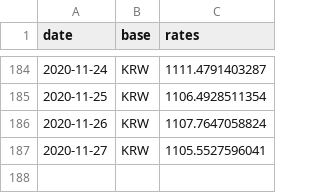
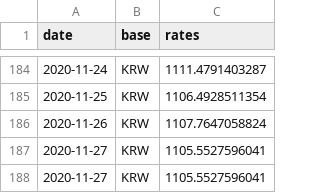
Before and after one commit to filiptronicek/euro-currency, a CSV file: data/KRW/rate.csv, drawn as a sheet; only a part is shown, gaps mark what is left out; the diff names each change by its address in the sheet, - before the commit and + after, or states it on an @@ line.

```diff
--- a/data/KRW/rate.csv
+++ b/data/KRW/rate.csv
+row 188: 2020-11-27 | KRW | 1105.5527596041
```
Also changed, not shown: data/CZK/rate.csv, data/HUF/rate.csv, 30 other files.
